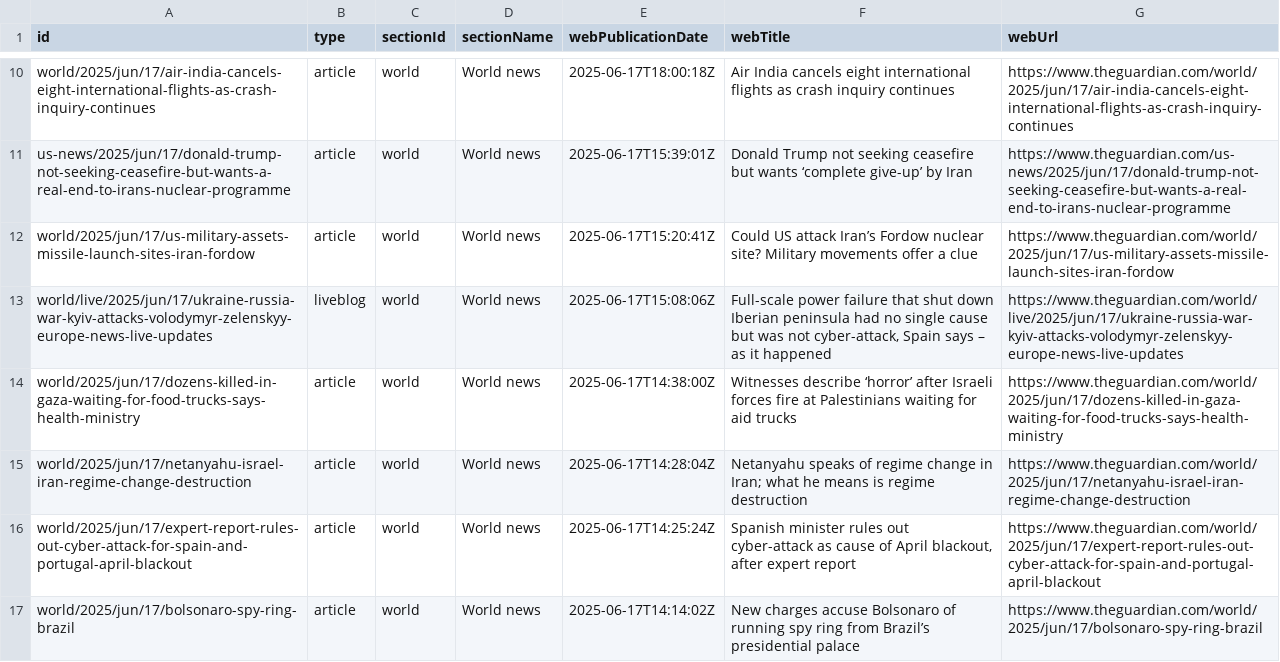
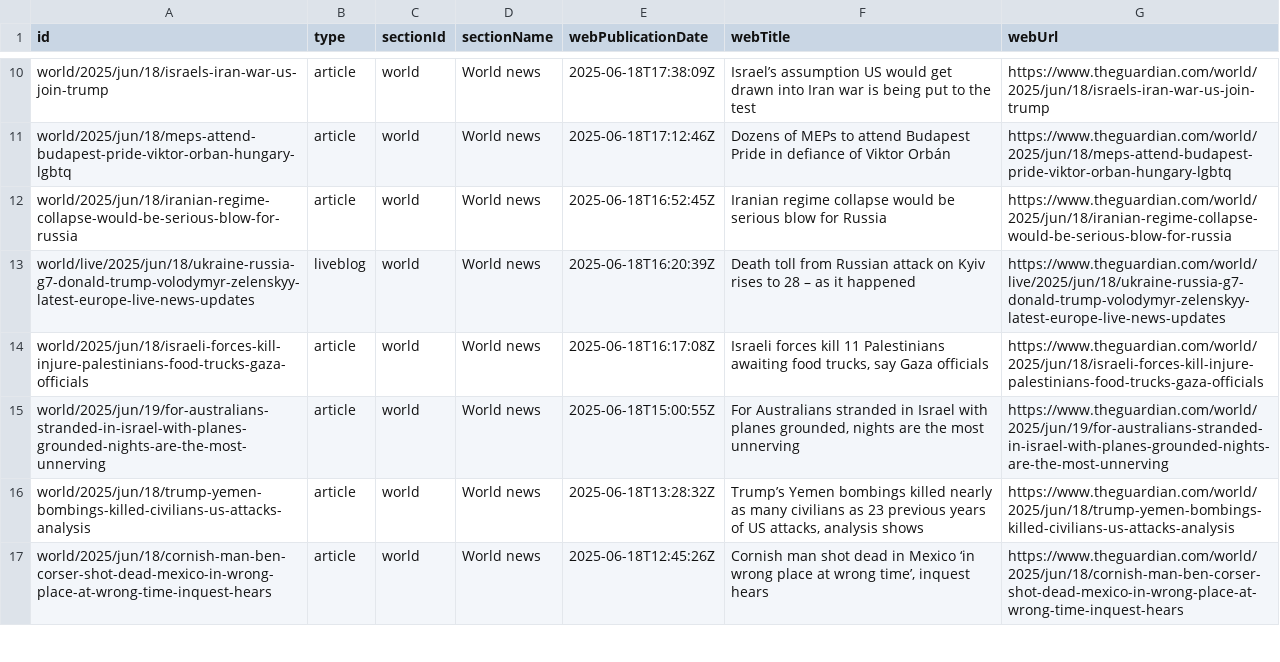
Before and after one commit to 400Ping/OpenSource-Platform, a CSV file: api.csv, drawn as a sheet; only a part is shown, gaps mark what is left out; the diff covers the shown part only; the diff names each change by its address in the sheet, - before the commit and + after, or states it on an @@ line.

```diff
--- a/api.csv
+++ b/api.csv
-A10 (id): world/2025/jun/17/air-india-cancels-eight-international-flights-as-crash-inquiry-continues
+A10 (id): world/2025/jun/18/israels-iran-war-us-join-trump
-E10 (webPublicationDate): 2025-06-17T18:00:18Z
+E10 (webPublicationDate): 2025-06-18T17:38:09Z
-F10 (webTitle): Air India cancels eight international flights as crash inquiry continues
+F10 (webTitle): Israel’s assumption US would get drawn into Iran war is being put to the test
-G10 (webUrl): https://www.theguardian.com/world/2025/jun/17/air-india-cancels-eight-international-flights-as-crash-inquiry-continues
+G10 (webUrl): https://www.theguardian.com/world/2025/jun/18/israels-iran-war-us-join-trump
-A11 (id): us-news/2025/jun/17/donald-trump-not-seeking-ceasefire-but-wants-a-real-end-to-irans-nuclear-programme
+A11 (id): world/2025/jun/18/meps-attend-budapest-pride-viktor-orban-hungary-lgbtq
-E11 (webPublicationDate): 2025-06-17T15:39:01Z
+E11 (webPublicationDate): 2025-06-18T17:12:46Z
-F11 (webTitle): Donald Trump not seeking ceasefire but wants ‘complete give-up’ by Iran
+F11 (webTitle): Dozens of MEPs to attend Budapest Pride in defiance of Viktor Orbán
-G11 (webUrl): https://www.theguardian.com/us-news/2025/jun/17/donald-trump-not-seeking-ceasefire-but-wants-a-real-end-to-irans-nuclear-programme
+G11 (webUrl): https://www.theguardian.com/world/2025/jun/18/meps-attend-budapest-pride-viktor-orban-hungary-lgbtq
-A12 (id): world/2025/jun/17/us-military-assets-missile-launch-sites-iran-fordow
+A12 (id): world/2025/jun/18/iranian-regime-collapse-would-be-serious-blow-for-russia
-E12 (webPublicationDate): 2025-06-17T15:20:41Z
+E12 (webPublicationDate): 2025-06-18T16:52:45Z
-F12 (webTitle): Could US attack Iran’s Fordow nuclear site? Military movements offer a clue
+F12 (webTitle): Iranian regime collapse would be serious blow for Russia
-G12 (webUrl): https://www.theguardian.com/world/2025/jun/17/us-military-assets-missile-launch-sites-iran-fordow
+G12 (webUrl): https://www.theguardian.com/world/2025/jun/18/iranian-regime-collapse-would-be-serious-blow-for-russia
-A13 (id): world/live/2025/jun/17/ukraine-russia-war-kyiv-attacks-volodymyr-zelenskyy-europe-news-live-updates
+A13 (id): world/live/2025/jun/18/ukraine-russia-g7-donald-trump-volodymyr-zelenskyy-latest-europe-live-news-updates
-E13 (webPublicationDate): 2025-06-17T15:08:06Z
+E13 (webPublicationDate): 2025-06-18T16:20:39Z
-F13 (webTitle): Full-scale power failure that shut down Iberian peninsula had no single cause but was not cyber-attack, Spain says – as…
+F13 (webTitle): Death toll from Russian attack on Kyiv rises to 28 – as…
-G13 (webUrl): https://www.theguardian.com/world/live/2025/jun/17/ukraine-russia-war-kyiv-attacks-volodymyr-zelenskyy-europe-news-live-updates
+G13 (webUrl): https://www.theguardian.com/world/live/2025/jun/18/ukraine-russia-g7-donald-trump-volodymyr-zelenskyy-latest-europe-live-news-updates
-A14 (id): world/2025/jun/17/dozens-killed-in-gaza-waiting-for-food-trucks-says-health-ministry
+A14 (id): world/2025/jun/18/israeli-forces-kill-injure-palestinians-food-trucks-gaza-officials
-E14 (webPublicationDate): 2025-06-17T14:38:00Z
+E14 (webPublicationDate): 2025-06-18T16:17:08Z
-F14 (webTitle): Witnesses describe ‘horror’ after Israeli forces fire at Palestinians waiting for aid trucks
+F14 (webTitle): Israeli forces kill 11 Palestinians awaiting food trucks, say Gaza officials
-G14 (webUrl): https://www.theguardian.com/world/2025/jun/17/dozens-killed-in-gaza-waiting-for-food-trucks-says-health-ministry
+G14 (webUrl): https://www.theguardian.com/world/2025/jun/18/israeli-forces-kill-injure-palestinians-food-trucks-gaza-officials
-A15 (id): world/2025/jun/17/netanyahu-israel-iran-regime-change-destruction
+A15 (id): world/2025/jun/19/for-australians-stranded-in-israel-with-planes-grounded-nights-are-the-most-unnerving
-E15 (webPublicationDate): 2025-06-17T14:28:04Z
+E15 (webPublicationDate): 2025-06-18T15:00:55Z
-F15 (webTitle): Netanyahu speaks of regime change in Iran; what he means is regime destruction
+F15 (webTitle): For Australians stranded in Israel with planes grounded, nights are the most unnerving
-G15 (webUrl): https://www.theguardian.com/world/2025/jun/17/netanyahu-israel-iran-regime-change-destruction
+G15 (webUrl): https://www.theguardian.com/world/2025/jun/19/for-australians-stranded-in-israel-with-planes-grounded-nights-are-the-most-unnerving
-A16 (id): world/2025/jun/17/expert-report-rules-out-cyber-attack-for-spain-and-portugal-april-blackout
+A16 (id): world/2025/jun/18/trump-yemen-bombings-killed-civilians-us-attacks-analysis
-E16 (webPublicationDate): 2025-06-17T14:25:24Z
+E16 (webPublicationDate): 2025-06-18T13:28:32Z
-F16 (webTitle): Spanish minister rules out cyber-attack as cause of April blackout, after expert report
+F16 (webTitle): Trump’s Yemen bombings killed nearly as many civilians as 23 previous years of US attacks, analysis shows
-G16 (webUrl): https://www.theguardian.com/world/2025/jun/17/expert-report-rules-out-cyber-attack-for-spain-and-portugal-april-blackout
+G16 (webUrl): https://www.theguardian.com/world/2025/jun/18/trump-yemen-bombings-killed-civilians-us-attacks-analysis
-A17 (id): world/2025/jun/17/bolsonaro-spy-ring-brazil
+A17 (id): world/2025/jun/18/cornish-man-ben-corser-shot-dead-mexico-in-wrong-place-at-wrong-time-inquest-hears
-E17 (webPublicationDate): 2025-06-17T14:14:02Z
+E17 (webPublicationDate): 2025-06-18T12:45:26Z
-F17 (webTitle): New charges accuse Bolsonaro of running spy ring from Brazil’s presidential palace
+F17 (webTitle): Cornish man shot dead in Mexico ‘in wrong place at wrong time’, inquest hears
-G17 (webUrl): https://www.theguardian.com/world/2025/jun/17/bolsonaro-spy-ring-brazil
+G17 (webUrl): https://www.theguardian.com/world/2025/jun/18/cornish-man-ben-corser-shot-dead-mexico-in-wrong-place-at-wrong-time-inquest-hears
```
Also changed, not shown: 48 edited cells elsewhere in this file.
